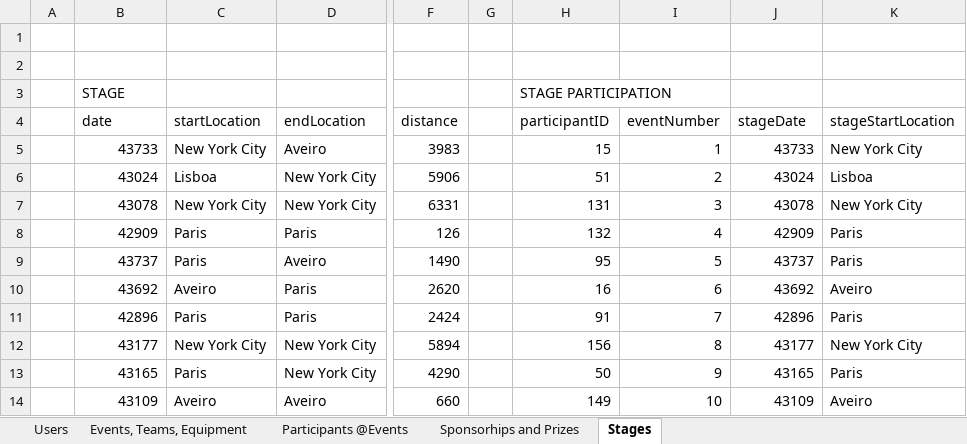
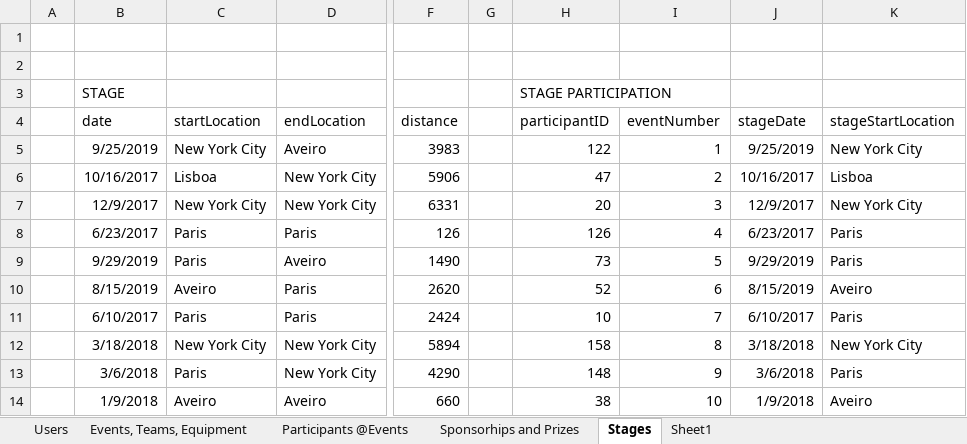
Before and after one commit to pedrovt/bd-yacm, an Excel workbook: Dataset/YACM-Dataset.xlsx, sheet Stages, drawn as a sheet; only a part is shown, gaps mark what is left out; values as stored, in another font and other column widths than the file's, no borders; the diff covers the shown part only; the diff names each change by its address in the sheet, - before the commit and + after, or states it on an @@ line.

Commit message:
Fixed all Dialog GUIs except Stage Related. Added Aux Classes

```diff
--- a/Dataset/YACM-Dataset.xlsx (sheet Stages)
+++ b/Dataset/YACM-Dataset.xlsx (sheet Stages)
+sheet tab: Sheet1
-B5 (date): 43733
+B5 (date): 9/25/2019
-H5 (participantID): 15
+H5 (participantID): 122
-J5 (stageDate): 43733
+J5 (stageDate): 9/25/2019
-B6 (date): 43024
+B6 (date): 10/16/2017
-H6 (participantID): 51
+H6 (participantID): 47
-J6 (stageDate): 43024
+J6 (stageDate): 10/16/2017
-B7 (date): 43078
+B7 (date): 12/9/2017
-H7 (participantID): 131
+H7 (participantID): 20
-J7 (stageDate): 43078
+J7 (stageDate): 12/9/2017
-B8 (date): 42909
+B8 (date): 6/23/2017
-H8 (participantID): 132
+H8 (participantID): 126
-J8 (stageDate): 42909
+J8 (stageDate): 6/23/2017
-B9 (date): 43737
+B9 (date): 9/29/2019
-H9 (participantID): 95
+H9 (participantID): 73
-J9 (stageDate): 43737
+J9 (stageDate): 9/29/2019
-B10 (date): 43692
+B10 (date): 8/15/2019
-H10 (participantID): 16
+H10 (participantID): 52
-J10 (stageDate): 43692
+J10 (stageDate): 8/15/2019
-B11 (date): 42896
+B11 (date): 6/10/2017
-H11 (participantID): 91
+H11 (participantID): 10
-J11 (stageDate): 42896
+J11 (stageDate): 6/10/2017
-B12 (date): 43177
+B12 (date): 3/18/2018
-H12 (participantID): 156
+H12 (participantID): 158
-J12 (stageDate): 43177
+J12 (stageDate): 3/18/2018
-B13 (date): 43165
+B13 (date): 3/6/2018
-H13 (participantID): 50
+H13 (participantID): 148
-J13 (stageDate): 43165
+J13 (stageDate): 3/6/2018
-B14 (date): 43109
+B14 (date): 1/9/2018
-H14 (participantID): 149
+H14 (participantID): 38
-J14 (stageDate): 43109
+J14 (stageDate): 1/9/2018
```
Also changed, not shown: 18 edited cells elsewhere in this sheet, 18 other files.
